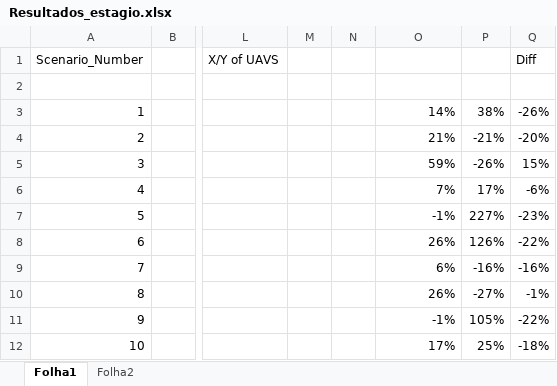
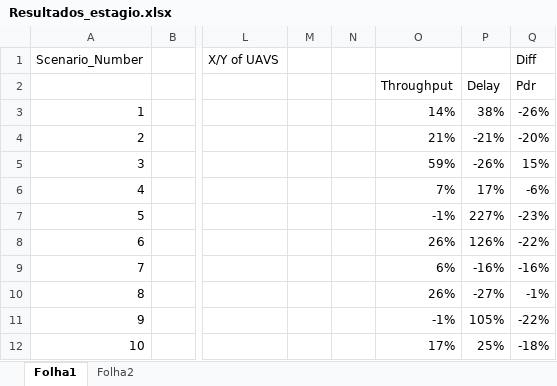
Before and after one commit to Peteraya/inesctec-flying-networks, an Excel workbook: DataSet/Resultados_estagio.xlsx, sheet Folha1, drawn as a sheet; only a part is shown, gaps mark what is left out; values as stored, in another font and other column widths than the file's, no borders; the diff names each change by its address in the sheet, - before the commit and + after, or states it on an @@ line.

```diff
--- a/DataSet/Resultados_estagio.xlsx (sheet Folha1)
+++ b/DataSet/Resultados_estagio.xlsx (sheet Folha1)
-O2: (empty)
+O2: Throughput
-P2: (empty)
+P2: Delay
-Q2: (empty)
+Q2: Pdr
```
Also changed, not shown: 3 other files.
